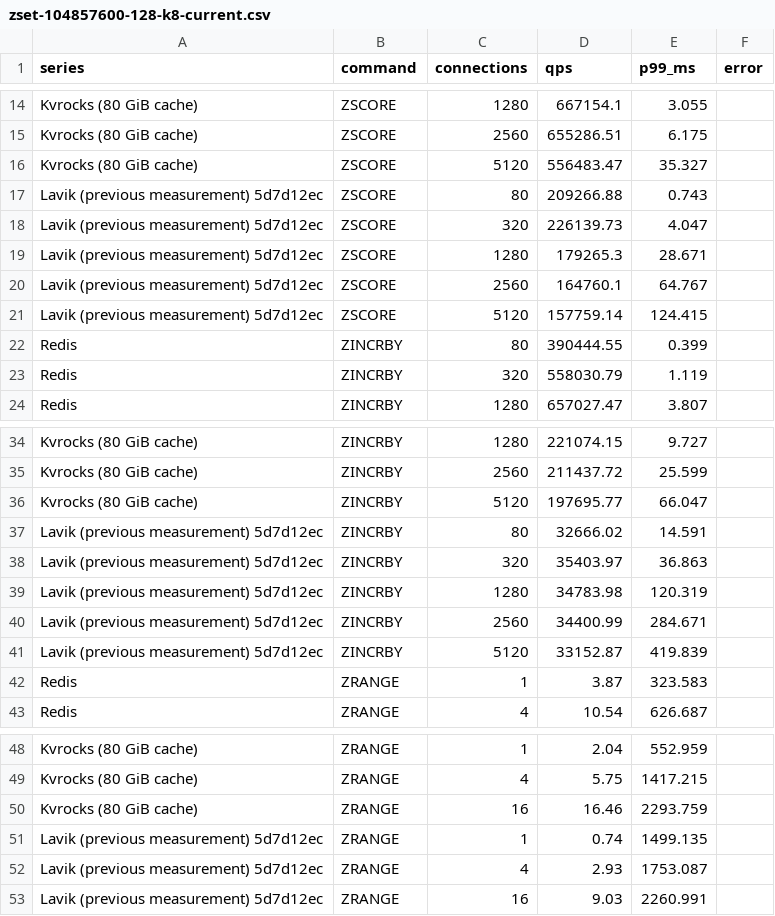
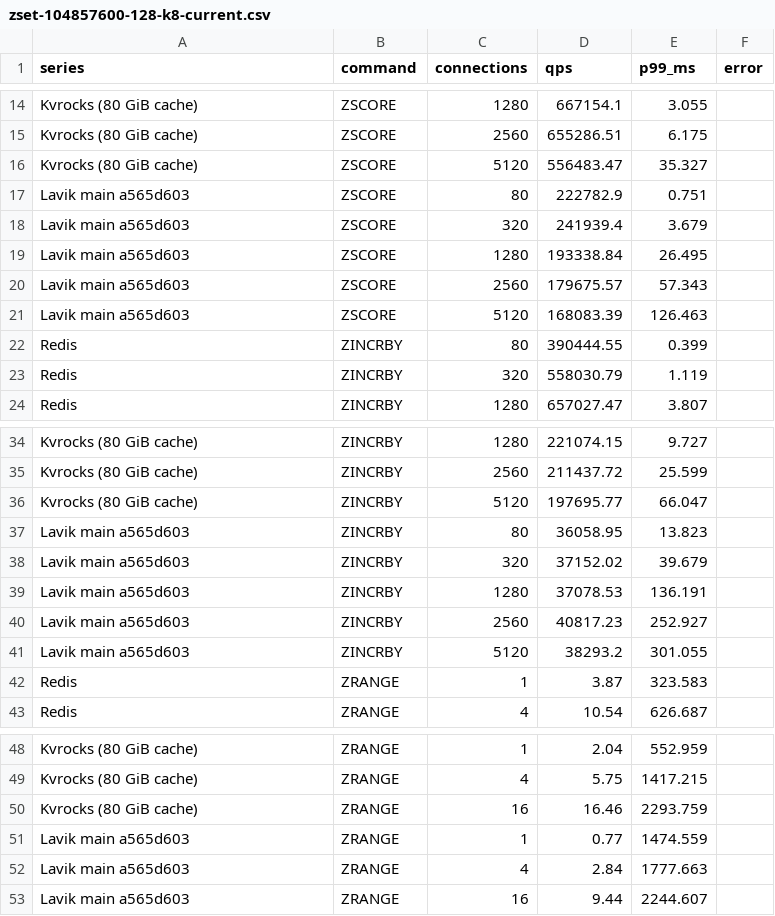
Before and after one commit to thweetkomputer/lavik, a CSV file: perf_reports/lavik-complex-structures-2026-09-26/zset-104857600-128-k8-current.csv, drawn as a sheet; only a part is shown, gaps mark what is left out.

Commit message:
perf: refresh main a565d603 zset 104857600B 128B 8 keys

```diff
--- a/perf_reports/lavik-complex-structures-2026-09-26/zset-104857600-128-k8-current.csv
+++ b/perf_reports/lavik-complex-structures-2026-09-26/zset-104857600-128-k8-current.csv
@@ -16,7 +16,7 @@ Kvrocks (80 GiB cache),ZSCORE,2560,655286.51,6.175,
 Kvrocks (80 GiB cache),ZSCORE,5120,556483.47,35.327,
-Lavik (previous measurement) 5d7d12ec,ZSCORE,80,209266.88,0.743,
-Lavik (previous measurement) 5d7d12ec,ZSCORE,320,226139.73,4.047,
-Lavik (previous measurement) 5d7d12ec,ZSCORE,1280,179265.3,28.671,
-Lavik (previous measurement) 5d7d12ec,ZSCORE,2560,164760.1,64.767,
-Lavik (previous measurement) 5d7d12ec,ZSCORE,5120,157759.14,124.415,
+Lavik main a565d603,ZSCORE,80,222782.9,0.751,
+Lavik main a565d603,ZSCORE,320,241939.4,3.679,
+Lavik main a565d603,ZSCORE,1280,193338.84,26.495,
+Lavik main a565d603,ZSCORE,2560,179675.57,57.343,
+Lavik main a565d603,ZSCORE,5120,168083.39,126.463,
 Redis,ZINCRBY,80,390444.55,0.399,
@@ -36,7 +36,7 @@ Kvrocks (80 GiB cache),ZINCRBY,2560,211437.72,25.599,
 Kvrocks (80 GiB cache),ZINCRBY,5120,197695.77,66.047,
-Lavik (previous measurement) 5d7d12ec,ZINCRBY,80,32666.02,14.591,
-Lavik (previous measurement) 5d7d12ec,ZINCRBY,320,35403.97,36.863,
-Lavik (previous measurement) 5d7d12ec,ZINCRBY,1280,34783.98,120.319,
-Lavik (previous measurement) 5d7d12ec,ZINCRBY,2560,34400.99,284.671,
-Lavik (previous measurement) 5d7d12ec,ZINCRBY,5120,33152.87,419.839,
+Lavik main a565d603,ZINCRBY,80,36058.95,13.823,
+Lavik main a565d603,ZINCRBY,320,37152.02,39.679,
+Lavik main a565d603,ZINCRBY,1280,37078.53,136.191,
+Lavik main a565d603,ZINCRBY,2560,40817.23,252.927,
+Lavik main a565d603,ZINCRBY,5120,38293.2,301.055,
 Redis,ZRANGE,1,3.87,323.583,
@@ -50,4 +50,4 @@ Kvrocks (80 GiB cache),ZRANGE,4,5.75,1417.215,
 Kvrocks (80 GiB cache),ZRANGE,16,16.46,2293.759,
-Lavik (previous measurement) 5d7d12ec,ZRANGE,1,0.74,1499.135,
-Lavik (previous measurement) 5d7d12ec,ZRANGE,4,2.93,1753.087,
-Lavik (previous measurement) 5d7d12ec,ZRANGE,16,9.03,2260.991,
+Lavik main a565d603,ZRANGE,1,0.77,1474.559,
+Lavik main a565d603,ZRANGE,4,2.84,1777.663,
+Lavik main a565d603,ZRANGE,16,9.44,2244.607,
```
Also changed, not shown: 59 other files.
